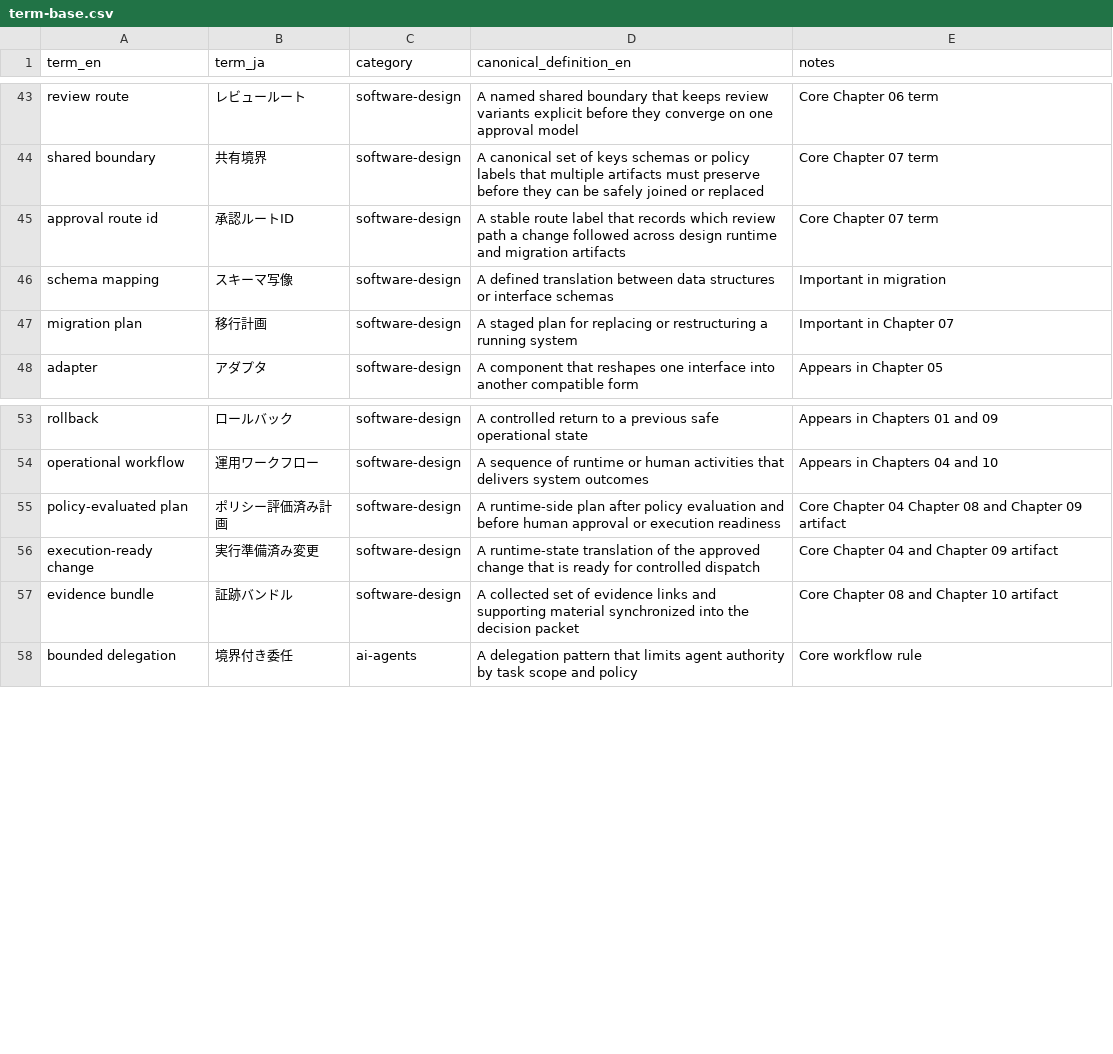
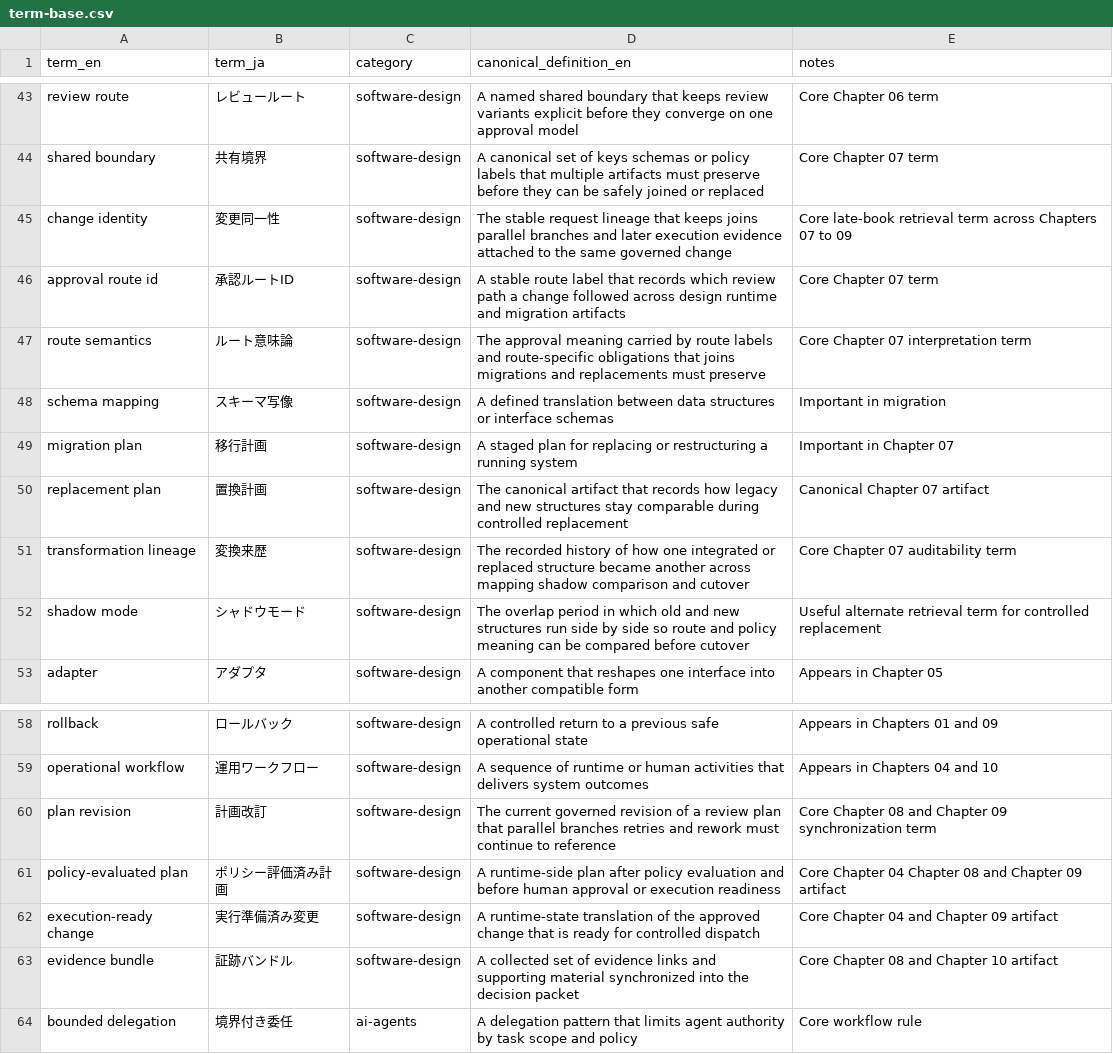
Before and after one commit to itdojp/composable-software-design-book, a CSV file: project-management/term-base.csv, drawn as a sheet; only a part is shown, gaps mark what is left out; the diff names each change by its address in the sheet, - before the commit and + after, or states it on an @@ line.

Commit message:
Align terminology assets with late-book concepts

```diff
--- a/project-management/term-base.csv
+++ b/project-management/term-base.csv
+row 45: change identity | 変更同一性 | software-design | The stable request lineage that keeps joins parallel branches and later execution evidence attached to the same governed change | Core late-book retrieval term across Chapters 07 to 09
+row 47: route semantics | ルート意味論 | software-design | The approval meaning carried by route labels and route-specific obligations that joins migrations and replacements must preserve | Core Chapter 07 interpretation term
+row 50: replacement plan | 置換計画 | software-design | The canonical artifact that records how legacy and new structures stay comparable during controlled replacement | Canonical Chapter 07 artifact
+row 51: transformation lineage | 変換来歴 | software-design | The recorded history of how one integrated or replaced structure became another across mapping shadow comparison and cutover | Core Chapter 07 auditability term
+row 52: shadow mode | シャドウモード | software-design | The overlap period in which old and new structures run side by side so route and policy meaning can be compared before cutover | Useful alternate retrieval term for controlled replacement
+row 60: plan revision | 計画改訂 | software-design | The current governed revision of a review plan that parallel branches retries and rework must continue to reference | Core Chapter 08 and Chapter 09 synchronization term
```
Also changed, not shown: 3 other files.
